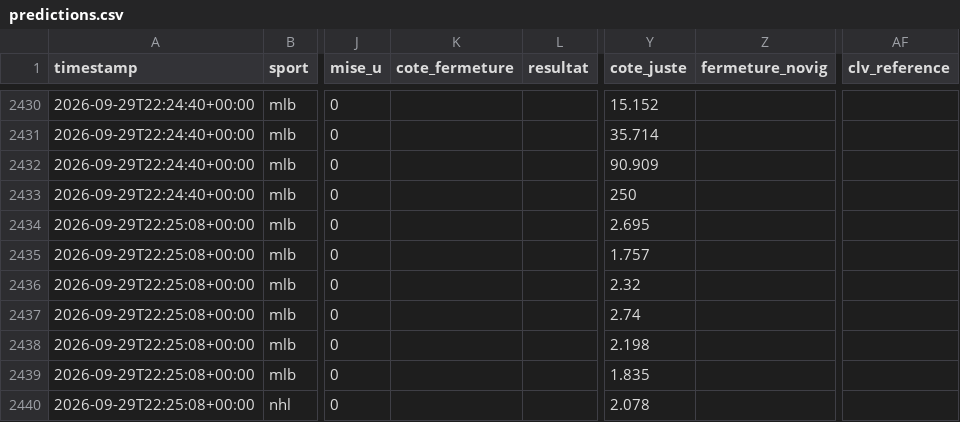
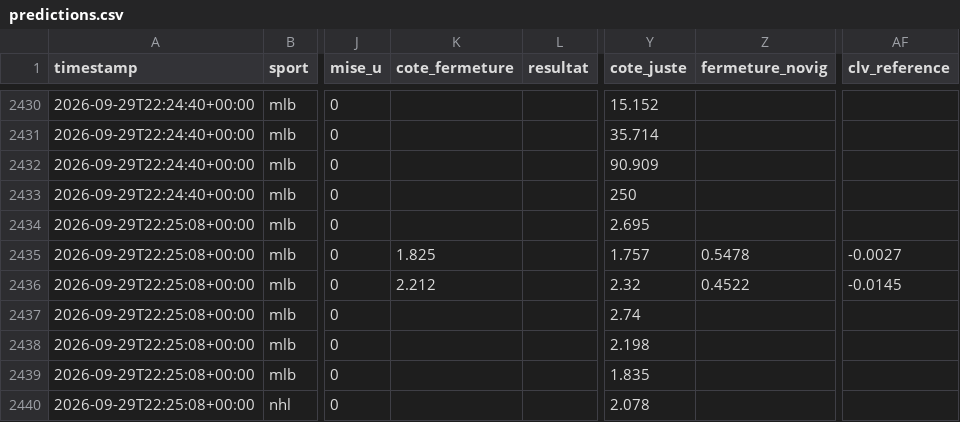
Before and after one commit to Mathv25/nhl-betting-signal, a CSV file: data/predictions.csv, drawn as a sheet; only a part is shown, gaps mark what is left out; the diff names each change by its address in the sheet, - before the commit and + after, or states it on an @@ line.

Commit message:
Fermeture/resultats 2026-09-29 23:53

```diff
--- a/data/predictions.csv
+++ b/data/predictions.csv
-K2435 (cote_fermeture): (empty)
+K2435 (cote_fermeture): 1.825
-Z2435 (fermeture_novig): (empty)
+Z2435 (fermeture_novig): 0.5478
-AF2435 (clv_reference): (empty)
+AF2435 (clv_reference): -0.0027
-K2436 (cote_fermeture): (empty)
+K2436 (cote_fermeture): 2.212
-Z2436 (fermeture_novig): (empty)
+Z2436 (fermeture_novig): 0.4522
-AF2436 (clv_reference): (empty)
+AF2436 (clv_reference): -0.0145
```
